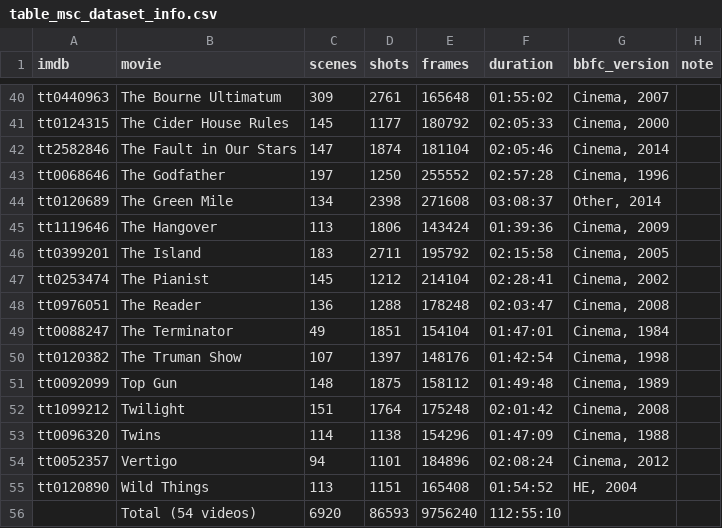
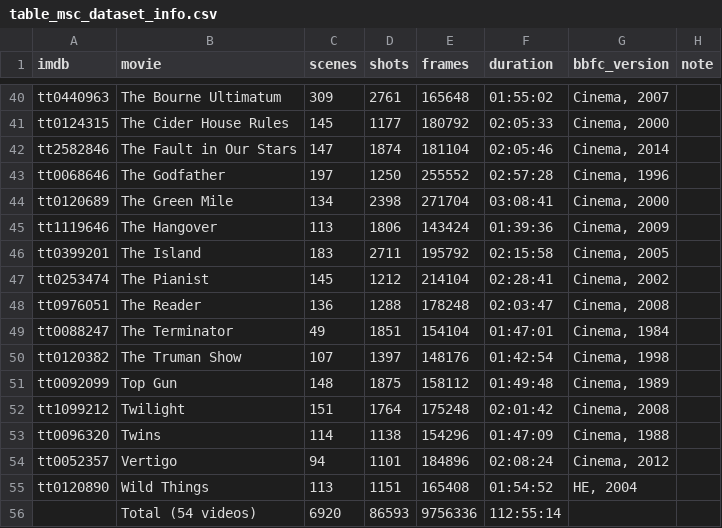
Before and after one commit to MarcusDoutorado/vivit-seg-datasets, a CSV file: MSC/table_msc_dataset_info.csv, drawn as a sheet; only a part is shown, gaps mark what is left out.

```diff
--- a/MSC/table_msc_dataset_info.csv
+++ b/MSC/table_msc_dataset_info.csv
@@ -43,3 +43,3 @@ tt2582846,The Fault in Our Stars,147,1874,181104,02:05:46,"Cinema, 2014",
 tt0068646,The Godfather,197,1250,255552,02:57:28,"Cinema, 1996",
-tt0120689,The Green Mile,134,2398,271608,03:08:37,"Other, 2014",
+tt0120689,The Green Mile,134,2398,271704,03:08:41,"Cinema, 2000",
 tt1119646,The Hangover,113,1806,143424,01:39:36,"Cinema, 2009",
@@ -55,2 +55,2 @@ tt0052357,Vertigo,94,1101,184896,02:08:24,"Cinema, 2012",
 tt0120890,Wild Things,113,1151,165408,01:54:52,"HE, 2004",
-,Total (54 videos),6920,86593,9756240,112:55:10,,
+,Total (54 videos),6920,86593,9756336,112:55:14,,
```
Also changed, not shown: MSC/msc_frames_bbfc.csv, 1 other file.
